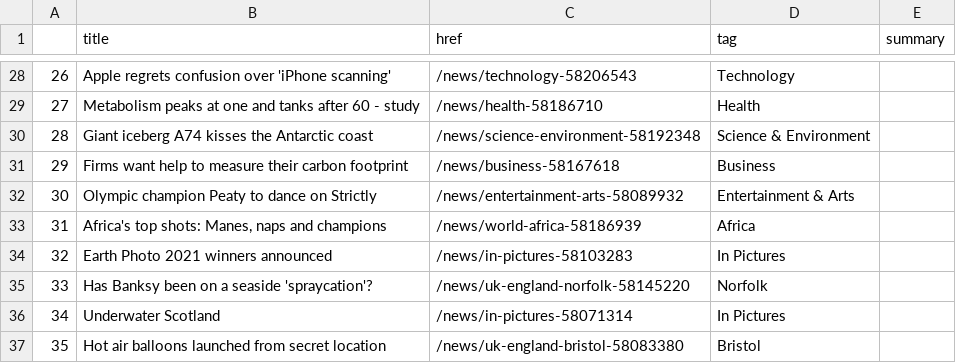
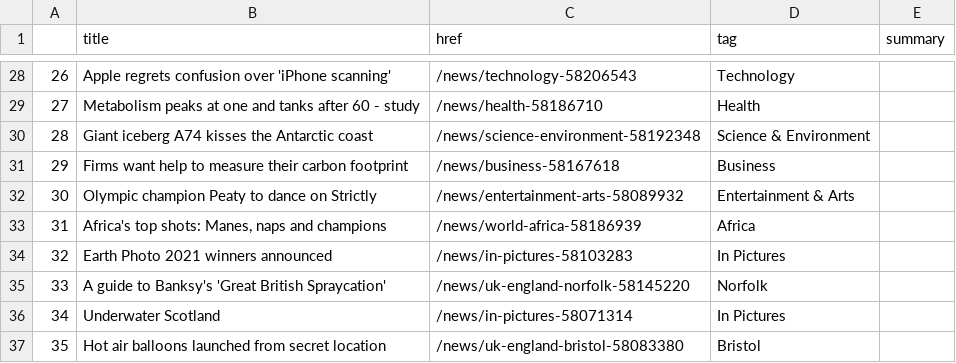
Before and after one commit to anth3lia/automatic-scraper, a CSV file: bbc-headlines.csv, drawn as a sheet; only a part is shown, gaps mark what is left out.

```diff
--- a/bbc-headlines.csv
+++ b/bbc-headlines.csv
@@ -34,3 +34,3 @@
 32,Earth Photo 2021 winners announced,/news/in-pictures-58103283,In Pictures,
-33,Has Banksy been on a seaside 'spraycation'?,/news/uk-england-norfolk-58145220,Norfolk,
+33,A guide to Banksy's 'Great British Spraycation',/news/uk-england-norfolk-58145220,Norfolk,
 34,Underwater Scotland,/news/in-pictures-58071314,In Pictures,
```
